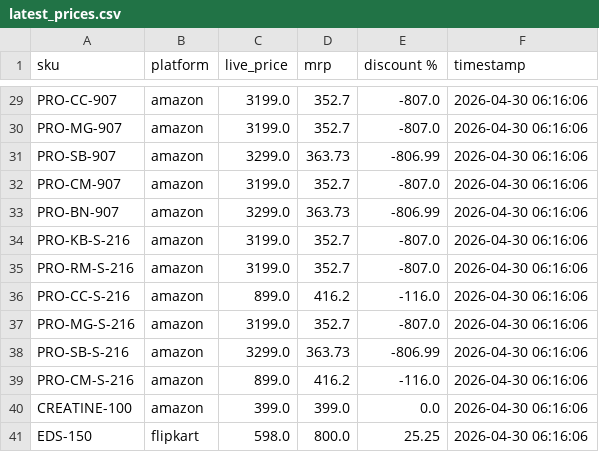
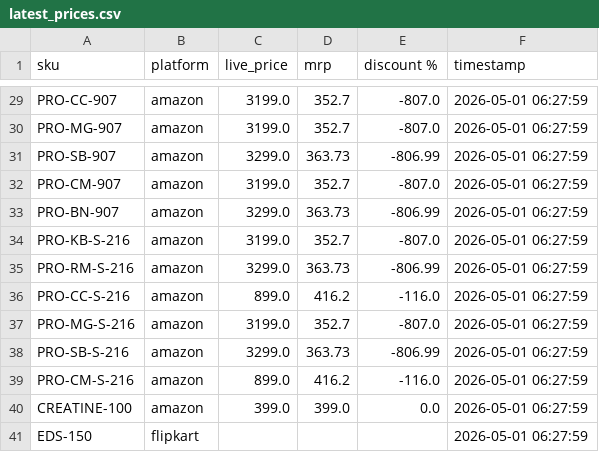
Before and after one commit to Shubham-Shigvan/price-tracker, a CSV file: latest_prices.csv, drawn as a sheet; only a part is shown, gaps mark what is left out; the diff covers the shown part only; the diff names each change by its address in the sheet, - before the commit and + after, or states it on an @@ line.

```diff
--- a/latest_prices.csv
+++ b/latest_prices.csv
-F29:F41 (timestamp): 2026-04-30 06:16:06
+F29:F41 (timestamp): 2026-05-01 06:27:59
-C35 (live_price): 3199.0
+C35 (live_price): 3299.0
-D35 (mrp): 352.7
+D35 (mrp): 363.73
-E35 (discount %): -807.0
+E35 (discount %): -806.99
-C41 (live_price): 598.0
+C41 (live_price): (empty)
-D41 (mrp): 800.0
+D41 (mrp): (empty)
-E41 (discount %): 25.25
+E41 (discount %): (empty)
```
Also changed, not shown: 33 edited cells elsewhere in this file, error_log.csv, price_history.csv.
